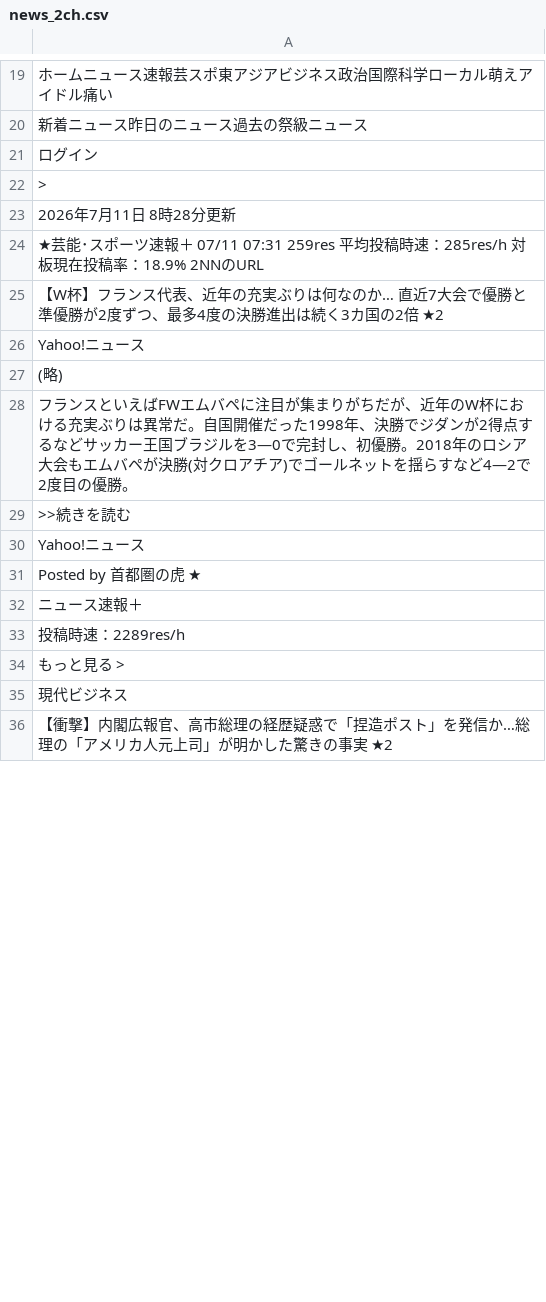
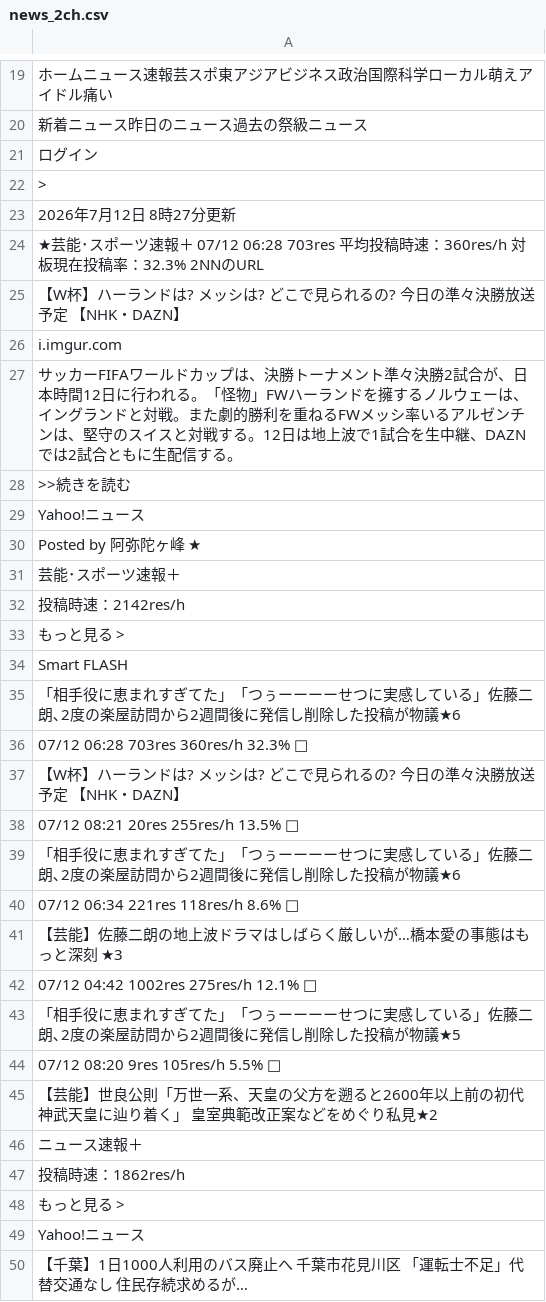
Before and after one commit to keroppa88/news, a CSV file: news_2ch.csv, drawn as a sheet; only a part is shown, gaps mark what is left out; the diff covers the shown part only.

```diff
--- a/news_2ch.csv
+++ b/news_2ch.csv
@@ -22,15 +22,29 @@
 ">"
-"2026年7月11日 8時28分更新"
-"★芸能･スポーツ速報＋ 07/11 07:31 259res 平均投稿時速：285res/h 対板現在投稿率：18.9% 2NNのURL "
-"【W杯】フランス代表、近年の充実ぶりは何なのか… 直近7大会で優勝と準優勝が2度ずつ、最多4度の決勝進出は続く3カ国の2倍 ★2"
-"Yahoo!ニュース"
-"(略)"
-"フランスといえばFWエムバペに注目が集まりがちだが、近年のW杯における充実ぶりは異常だ。自国開催だった1998年、決勝でジダンが2得点するなどサッカー王国ブラジルを3―0で完封し、初優勝。2018年のロシア大会もエムバペが決勝(対クロアチア)でゴールネットを揺らすなど4―2で2度目の優勝。"
+"2026年7月12日 8時27分更新"
+"★芸能･スポーツ速報＋ 07/12 06:28 703res 平均投稿時速：360res/h 対板現在投稿率：32.3% 2NNのURL "
+"【W杯】ハーランドは? メッシは? どこで見られるの? 今日の準々決勝放送予定 【NHK・DAZN】"
+"i.imgur.com"
+"サッカーFIFAワールドカップは、決勝トーナメント準々決勝2試合が、日本時間12日に行われる。「怪物」FWハーランドを擁するノルウェーは、イングランドと対戦。また劇的勝利を重ねるFWメッシ率いるアルゼンチンは、堅守のスイスと対戦する。12日は地上波で1試合を生中継、DAZNでは2試合ともに生配信する。"
 ">>続きを読む"
 "Yahoo!ニュース"
-"Posted by 首都圏の虎 ★"
+"Posted by 阿弥陀ヶ峰 ★"
+"芸能･スポーツ速報＋"
+"投稿時速：2142res/h"
+"もっと見る >"
+"Smart FLASH"
+"「相手役に恵まれすぎてた」「つぅーーーーせつに実感している」佐藤二朗､2度の楽屋訪問から2週間後に発信し削除した投稿が物議★6"
+"07/12 06:28 703res 360res/h 32.3% □"
+"【W杯】ハーランドは? メッシは? どこで見られるの? 今日の準々決勝放送予定 【NHK・DAZN】 "
+"07/12 08:21 20res 255res/h 13.5% □"
+"「相手役に恵まれすぎてた」「つぅーーーーせつに実感している」佐藤二朗､2度の楽屋訪問から2週間後に発信し削除した投稿が物議★6 "
+"07/12 06:34 221res 118res/h 8.6% □"
+"【芸能】佐藤二朗の地上波ドラマはしばらく厳しいが…橋本愛の事態はもっと深刻 ★3 "
+"07/12 04:42 1002res 275res/h 12.1% □"
+"「相手役に恵まれすぎてた」「つぅーーーーせつに実感している」佐藤二朗､2度の楽屋訪問から2週間後に発信し削除した投稿が物議★5 "
+"07/12 08:20 9res 105res/h 5.5% □"
+"【芸能】世良公則「万世一系、天皇の父方を遡ると2600年以上前の初代神武天皇に辿り着く」 皇室典範改正案などをめぐり私見★2 "
 "ニュース速報＋"
-"投稿時速：2289res/h"
+"投稿時速：1862res/h"
 "もっと見る >"
-"現代ビジネス"
-"【衝撃】内閣広報官、高市総理の経歴疑惑で「捏造ポスト」を発信か…総理の「アメリカ人元上司」が明かした驚きの事実 ★2"
+"Yahoo!ニュース"
+"【千葉】1日1000人利用のバス廃止へ 千葉市花見川区 「運転士不足」代替交通なし 住民存続求めるが…"
```
Also changed, not shown: 11 added rows, 26 removed rows, 2 moved rows and 95 edited cells elsewhere in this file, news.csv, news_b.csv, 12 other files.
